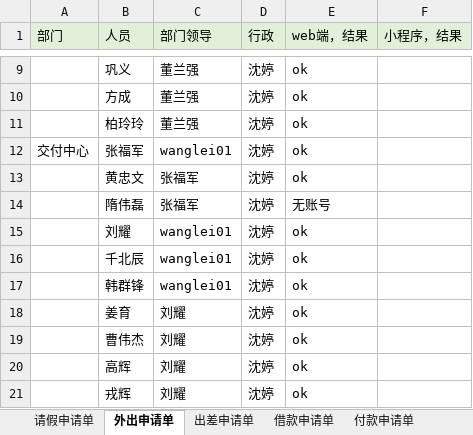
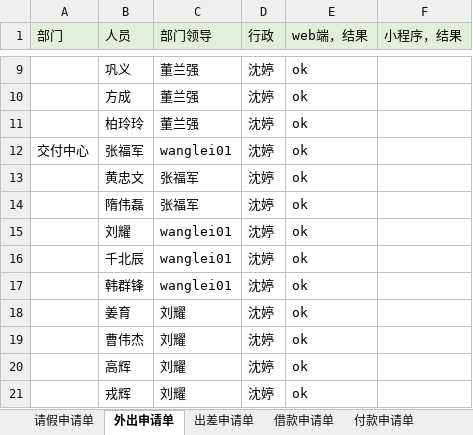
Before and after one commit to skducn/project, an Excel workbook: instance/zyjk/OA/config/oa.xlsx, sheet 外出申请单, drawn as a sheet; only a part is shown, gaps mark what is left out; values as stored, in another font and other column widths than the file's, no borders; the diff names each change by its address in the sheet, - before the commit and + after, or states it on an @@ line.

```diff
--- a/instance/zyjk/OA/config/oa.xlsx (sheet 外出申请单)
+++ b/instance/zyjk/OA/config/oa.xlsx (sheet 外出申请单)
-E14 (web端，结果): 无账号
+E14 (web端，结果): ok
```
Also changed, not shown: sheet 出差申请单, sheet 请假申请单, other sheet tabs, 3 other files.
